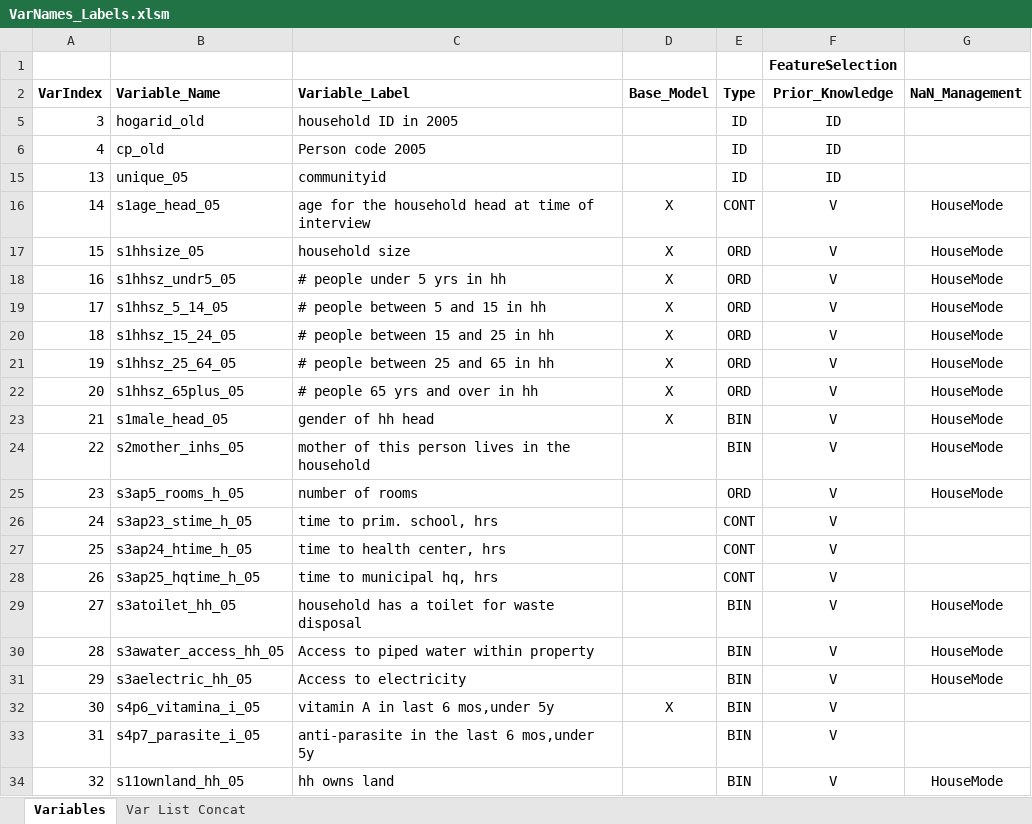
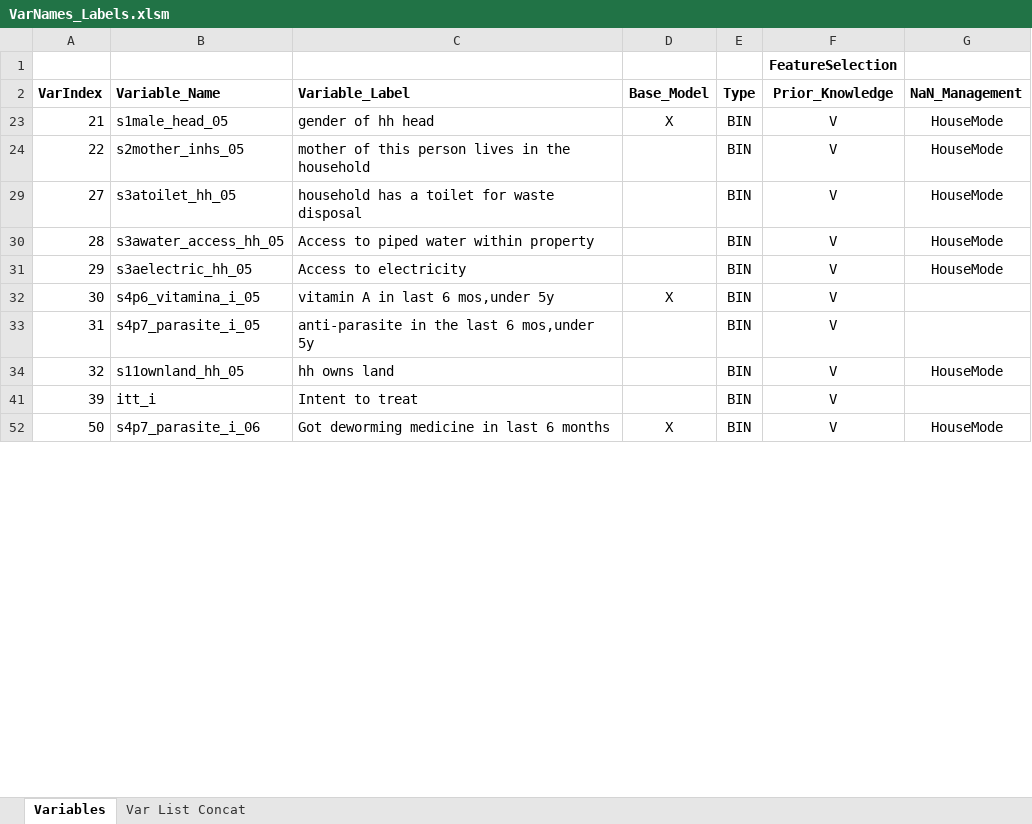
Before and after one commit to JMBorrego/CashCognitive, an Excel workbook: VarNames_Labels.xlsm, sheet Variables, drawn as a sheet; only a part is shown; the shorter side is filled out with more unchanged rows; values as stored, in another font and other column widths than the file's, no borders; table styles not drawn; removed rows and columns are numbered as before the commit, all else as after; the diff covers the shown part only; the diff names each change by its address in the sheet, - before the commit and + after, or states it on an @@ line.

```diff
--- a/VarNames_Labels.xlsm (sheet Variables)
+++ b/VarNames_Labels.xlsm (sheet Variables)
@@ row 5 hidden: 3 | hogarid_old | household ID in 2005 |  | ID | ID @@
@@ row 6 hidden: 4 | cp_old | Person code 2005 |  | ID | ID @@
@@ row 15 hidden: 13 | unique_05 | communityid |  | ID | ID @@
@@ row 16 hidden: 14 | s1age_head_05 | age for the household head at time of interview | X | CONT | V | HouseMode @@
@@ row 17 hidden: 15 | s1hhsize_05 | household size | X | ORD | V | HouseMode @@
@@ row 18 hidden: 16 | s1hhsz_undr5_05 | # people under 5 yrs in hh | X | ORD | V | HouseMode @@
@@ row 19 hidden: 17 | s1hhsz_5_14_05 | # people between 5 and 15 in hh | X | ORD | V | HouseMode @@
@@ row 20 hidden: 18 | s1hhsz_15_24_05 | # people between 15 and 25 in hh | X | ORD | V | HouseMode @@
@@ row 21 hidden: 19 | s1hhsz_25_64_05 | # people between 25 and 65 in hh | X | ORD | V | HouseMode @@
@@ row 22 hidden: 20 | s1hhsz_65plus_05 | # people 65 yrs and over in hh | X | ORD | V | HouseMode @@
@@ row 25 hidden: 23 | s3ap5_rooms_h_05 | number of rooms |  | ORD | V | HouseMode @@
@@ row 26 hidden: 24 | s3ap23_stime_h_05 | time to prim. school, hrs |  | CONT | V @@
@@ row 27 hidden: 25 | s3ap24_htime_h_05 | time to health center, hrs |  | CONT | V @@
@@ row 28 hidden: 26 | s3ap25_hqtime_h_05 | time to municipal hq, hrs |  | CONT | V @@
```
Also changed, not shown: 27 hidden or unhidden rows elsewhere in this sheet, sheet Var List Concat, 2 other files.
